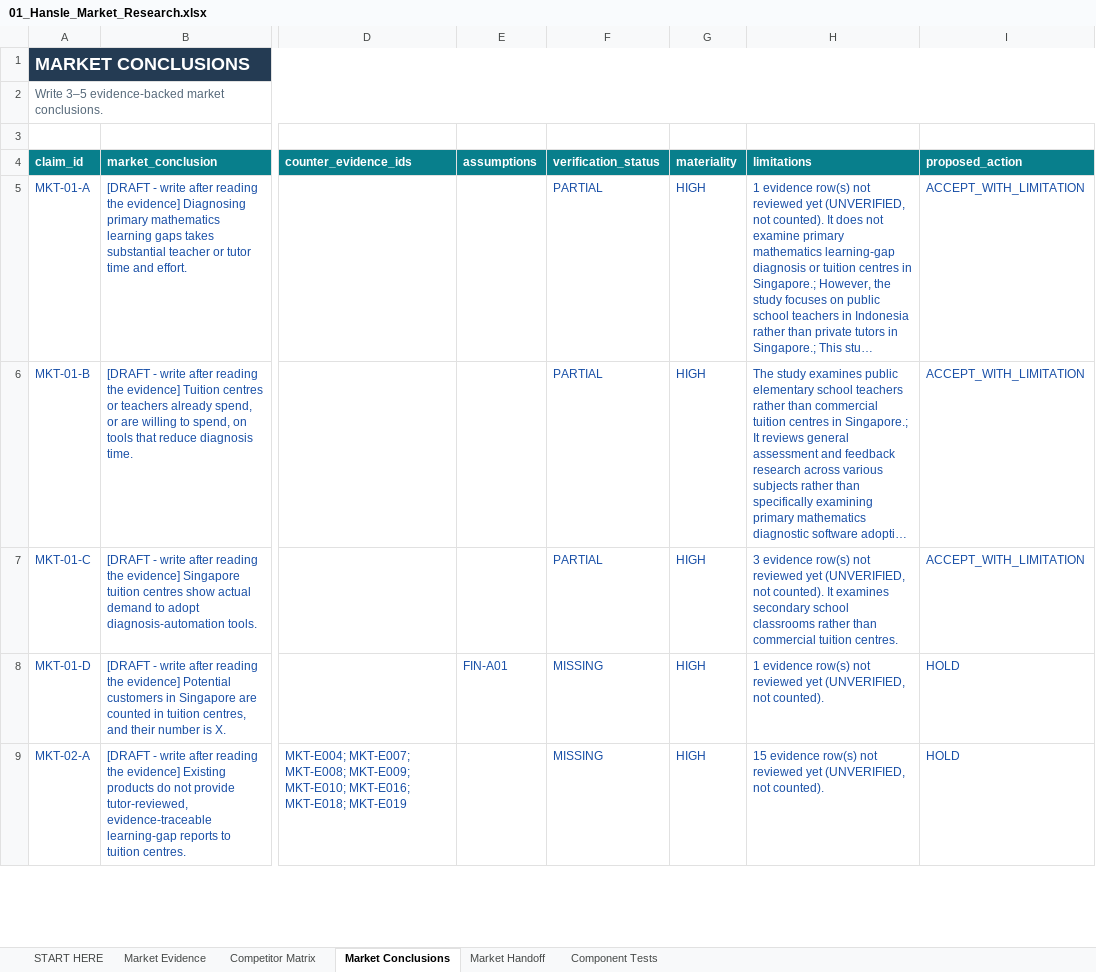
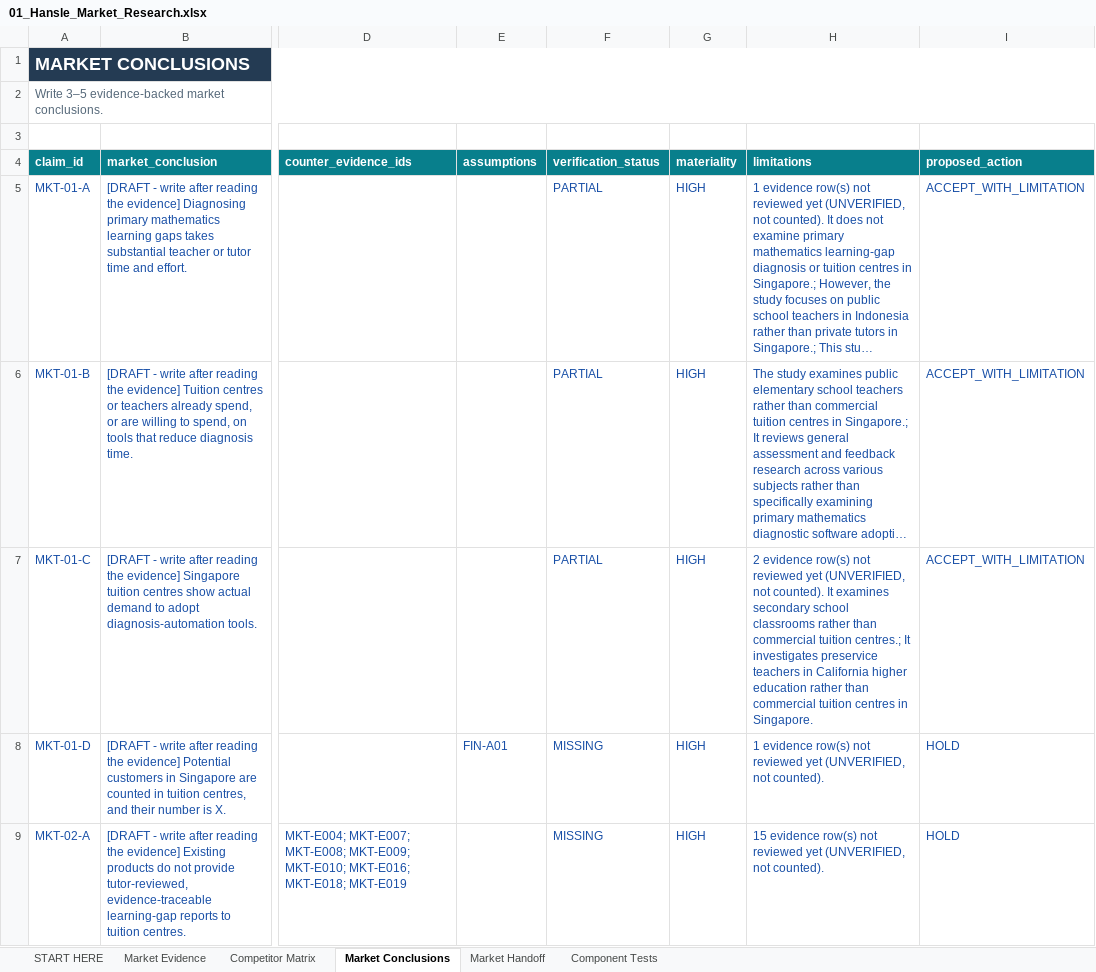
Before and after one commit to hanslelee/research-market-dump, an Excel workbook: market/out/01_Hansle_Market_Research.xlsx, sheet Market Conclusions, drawn as a sheet; only a part is shown, gaps mark what is left out; long unchanged cells end in …; values as stored, in another font and other column widths than the file's, no borders; the diff names each change by its address in the sheet, - before the commit and + after, or states it on an @@ line.

```diff
--- a/market/out/01_Hansle_Market_Research.xlsx (sheet Market Conclusions)
+++ b/market/out/01_Hansle_Market_Research.xlsx (sheet Market Conclusions)
-H7 (limitations): 3 evidence row(s) not reviewed yet (UNVERIFIED, not counted). It examines secondary school classrooms rather than commercial tuition centres.
+H7 (limitations): 2 evidence row(s) not reviewed yet (UNVERIFIED, not counted). It examines secondary school classrooms rather than commercial tuition centres.; It investigates preservice teachers in California higher education rather than commercial tuition centres in Singapore.
```
Also changed, not shown: sheet Market Evidence, 3 other files.
